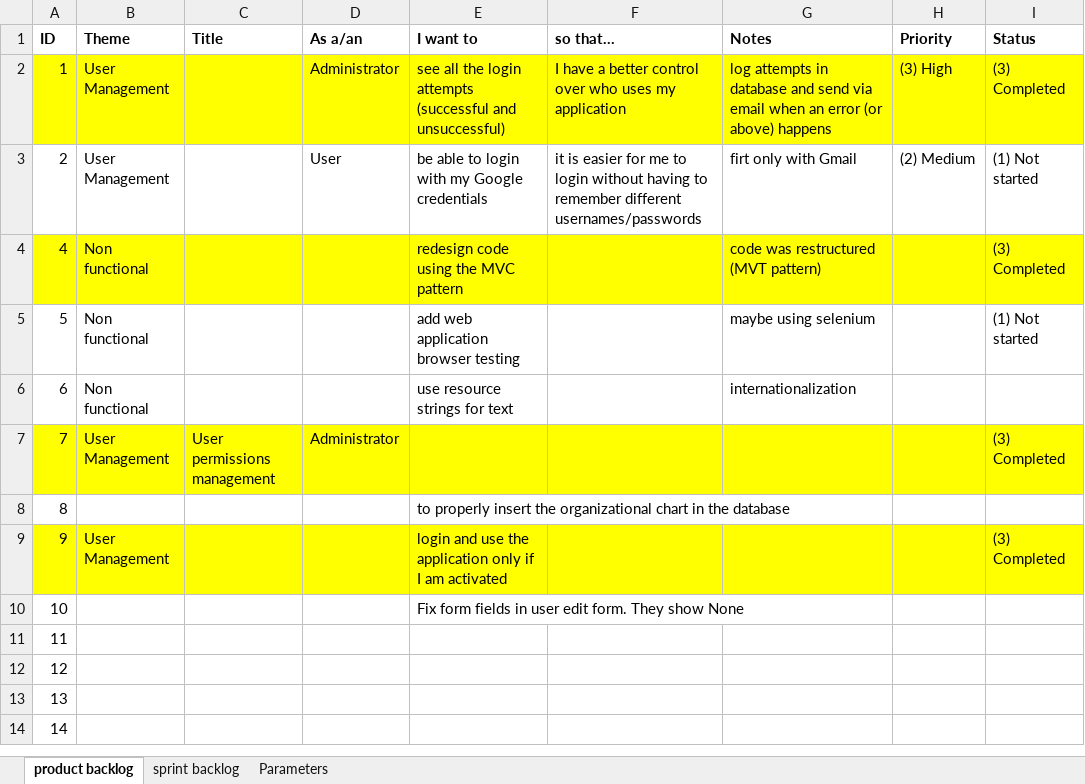
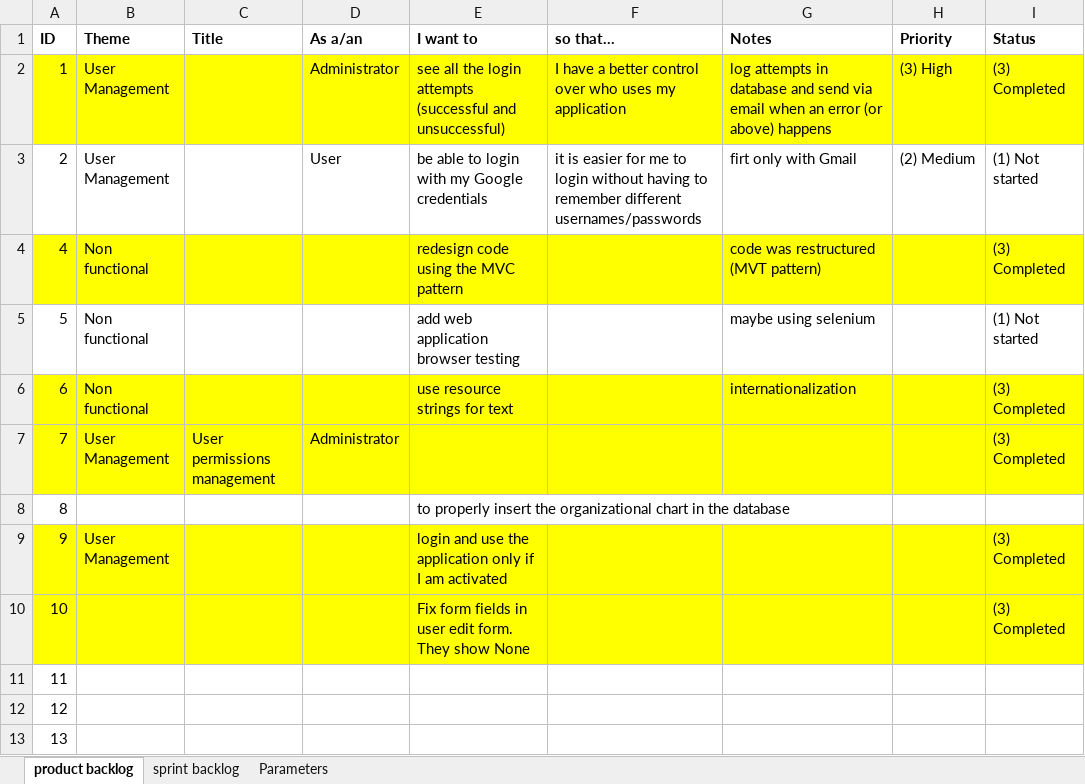
Before and after one commit to kalymgr/Action-Management-App, an Excel workbook: Documentation/Product Management/Product features.xlsx, sheet product backlog, drawn as a sheet; only a part is shown; the shorter side is filled out with more unchanged rows; values as stored, in another font and other column widths than the file's, no borders; the diff names each change by its address in the sheet, - before the commit and + after, or states it on an @@ line.

Commit message:
Made some changes to the product documents and to the deleteuser.html template

```diff
--- a/Documentation/Product Management/Product features.xlsx (sheet product backlog)
+++ b/Documentation/Product Management/Product features.xlsx (sheet product backlog)
-A6:I6 fill: none
+A6:I6 fill: #FFFF00
-I6 (Status): (empty)
+I6 (Status): (3) Completed
-A10:I10 fill: none
+A10:I10 fill: #FFFF00
-I10 (Status): (empty)
+I10 (Status): (3) Completed
```
Also changed, not shown: sheet sprint backlog, 2 other files.
